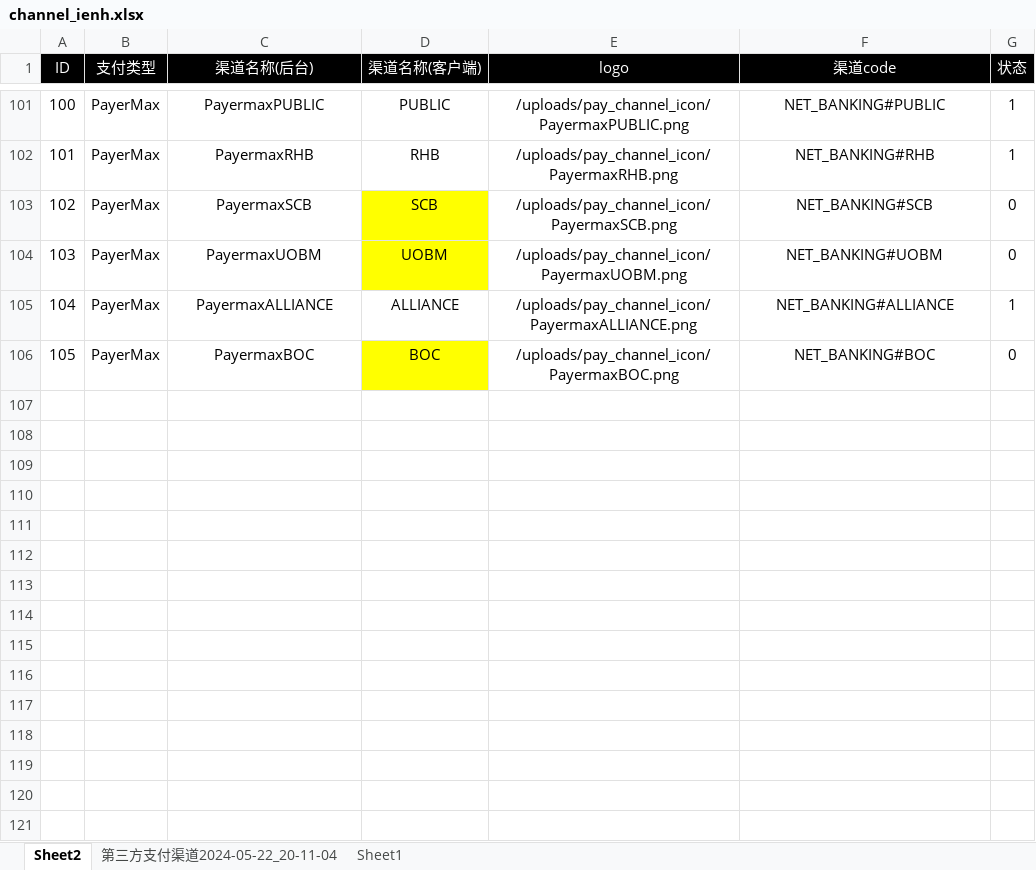
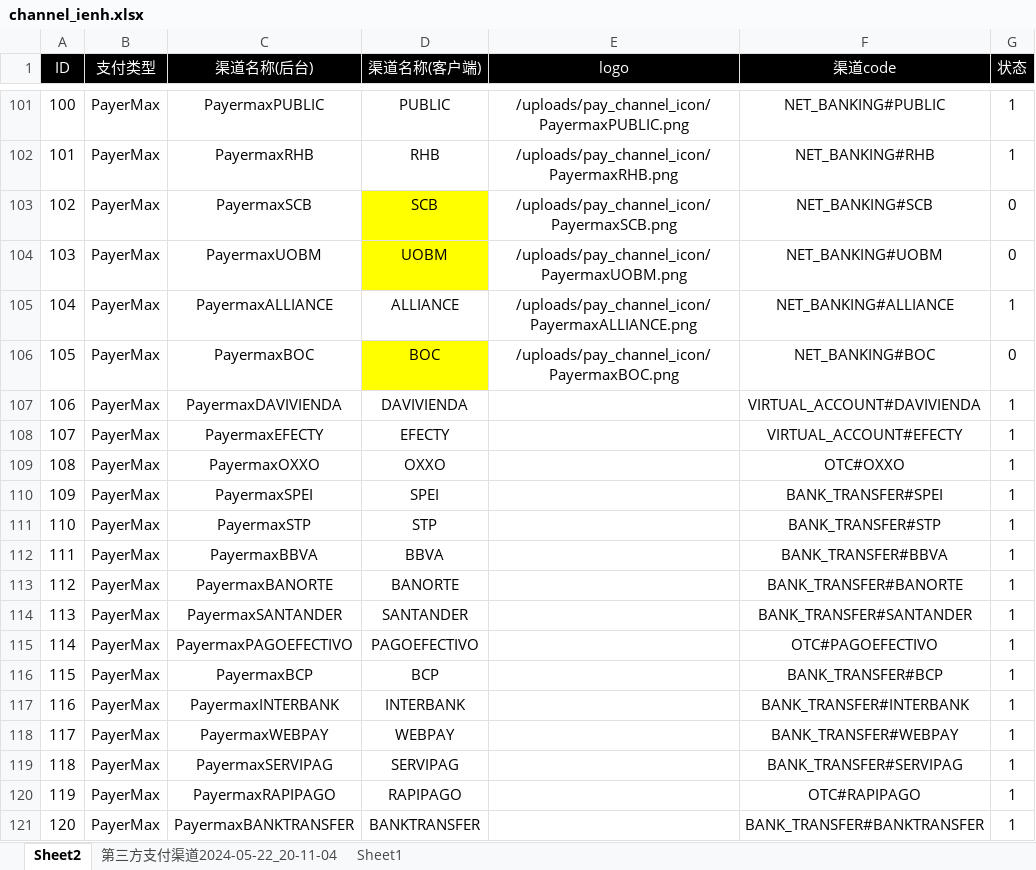
Before and after one commit to dash-lee/Order, an Excel workbook: Create_order/Excel Source/channel_ienh.xlsx, sheet Sheet2, drawn as a sheet; only a part is shown, gaps mark what is left out; values as stored, in another font and other column widths than the file's, no borders; the diff names each change by its address in the sheet, - before the commit and + after, or states it on an @@ line.

```diff
--- a/Create_order/Excel Source/channel_ienh.xlsx (sheet Sheet2)
+++ b/Create_order/Excel Source/channel_ienh.xlsx (sheet Sheet2)
+row 107: 106 | PayerMax | PayermaxDAVIVIENDA | DAVIVIENDA |  | VIRTUAL_ACCOUNT#DAVIVIENDA | 1
+row 108: 107 | PayerMax | PayermaxEFECTY | EFECTY |  | VIRTUAL_ACCOUNT#EFECTY | 1
+row 109: 108 | PayerMax | PayermaxOXXO | OXXO |  | OTC#OXXO | 1
+row 110: 109 | PayerMax | PayermaxSPEI | SPEI |  | BANK_TRANSFER#SPEI | 1
+row 111: 110 | PayerMax | PayermaxSTP | STP |  | BANK_TRANSFER#STP | 1
+row 112: 111 | PayerMax | PayermaxBBVA | BBVA |  | BANK_TRANSFER#BBVA | 1
+row 113: 112 | PayerMax | PayermaxBANORTE | BANORTE |  | BANK_TRANSFER#BANORTE | 1
+row 114: 113 | PayerMax | PayermaxSANTANDER | SANTANDER |  | BANK_TRANSFER#SANTANDER | 1
+row 115: 114 | PayerMax | PayermaxPAGOEFECTIVO | PAGOEFECTIVO |  | OTC#PAGOEFECTIVO | 1
+row 116: 115 | PayerMax | PayermaxBCP | BCP |  | BANK_TRANSFER#BCP | 1
+row 117: 116 | PayerMax | PayermaxINTERBANK | INTERBANK |  | BANK_TRANSFER#INTERBANK | 1
+row 118: 117 | PayerMax | PayermaxWEBPAY | WEBPAY |  | BANK_TRANSFER#WEBPAY | 1
+row 119: 118 | PayerMax | PayermaxSERVIPAG | SERVIPAG |  | BANK_TRANSFER#SERVIPAG | 1
+row 120: 119 | PayerMax | PayermaxRAPIPAGO | RAPIPAGO |  | OTC#RAPIPAGO | 1
+row 121: 120 | PayerMax | PayermaxBANKTRANSFER | BANKTRANSFER |  | BANK_TRANSFER#BANKTRANSFER | 1
```
Also changed, not shown: Create_order/Excel Source/channel_price.xlsx, 1 other file.
